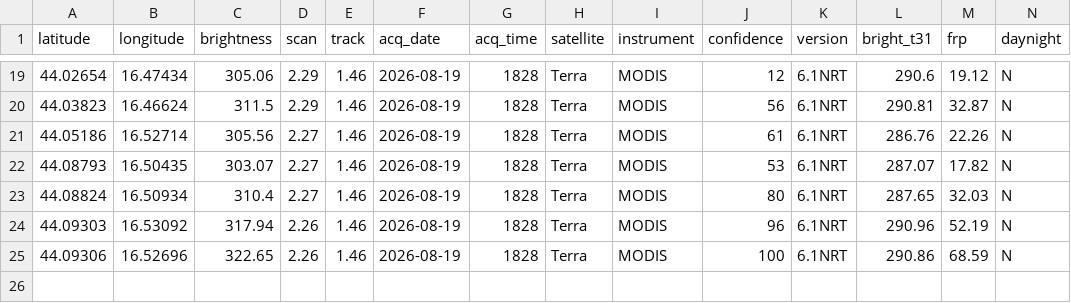
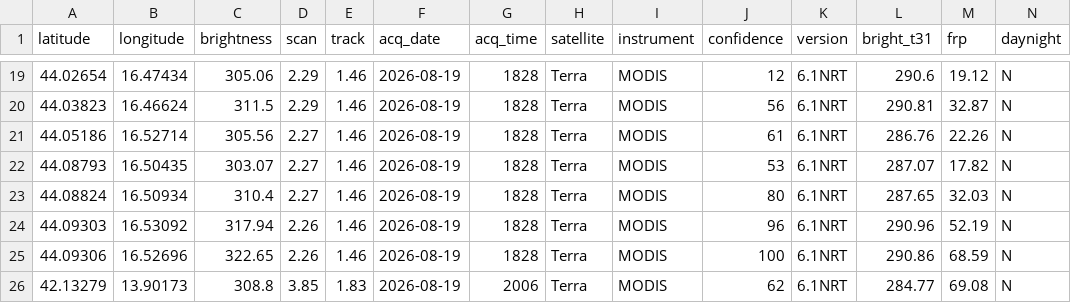
Before and after one commit to incendiboschivi-italia/monitoraggio-incendi-italia, a CSV file: dati.csv, drawn as a sheet; only a part is shown, gaps mark what is left out; the diff names each change by its address in the sheet, - before the commit and + after, or states it on an @@ line.

Commit message:
Aggiornati dati incendi satellitari

```diff
--- a/dati.csv
+++ b/dati.csv
+row 26: 42.13279 | 13.90173 | 308.8 | 3.85 | 1.83 | 2026-08-19 | 2006 | Terra | MODIS | 62 | 6.1NRT | 284.77 | 69.08 | N
```
Also changed, not shown: 1 other file.
